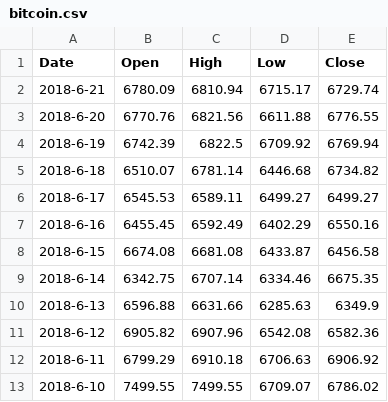
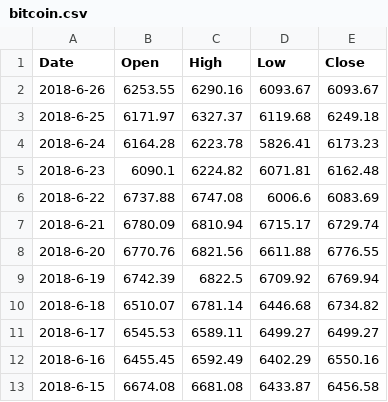
Before and after one commit to orneryhippo/casting, a CSV file: bitcoin.csv, drawn as a sheet; only a part is shown; the shorter side is filled out with more unchanged rows.

```diff
--- a/bitcoin.csv
+++ b/bitcoin.csv
@@ -1,2 +1,7 @@
 Date,Open,High,Low,Close
+2018-6-26,6253.55,6290.16,6093.67,6093.67
+2018-6-25,6171.97,6327.37,6119.68,6249.18
+2018-6-24,6164.28,6223.78,5826.41,6173.23
+2018-6-23,6090.1,6224.82,6071.81,6162.48
+2018-6-22,6737.88,6747.08,6006.6,6083.69
 2018-6-21,6780.09,6810.94,6715.17,6729.74
```
Also changed, not shown: data/mega.csv, data/sball.csv, 9 other files.
